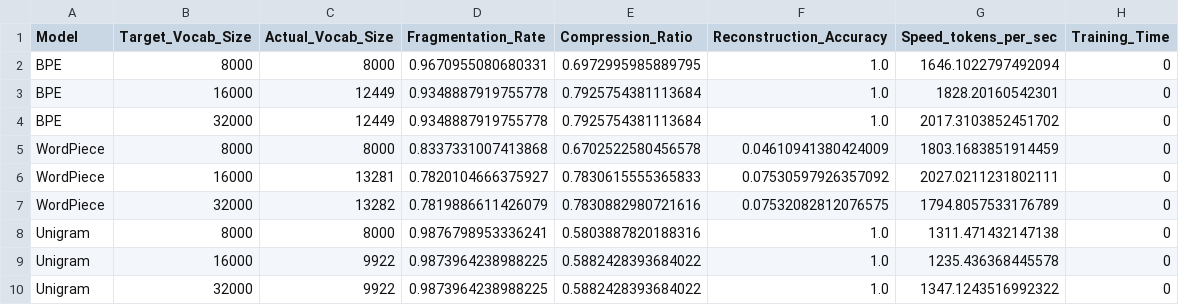
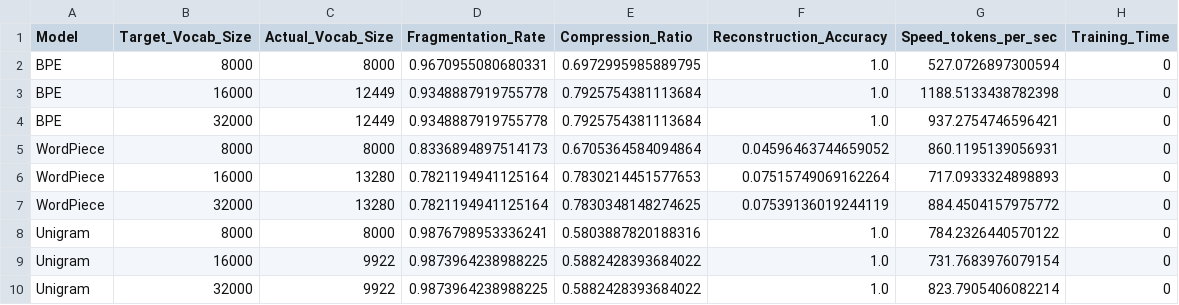
Before and after one commit to IVIaximushka/ML-NLP, a CSV file: NLP/lab01/subword_model_comparison.csv, drawn as a sheet.

```diff
--- a/NLP/lab01/subword_model_comparison.csv
+++ b/NLP/lab01/subword_model_comparison.csv
@@ -1,10 +1,10 @@
 Model,Target_Vocab_Size,Actual_Vocab_Size,Fragmentation_Rate,Compression_Ratio,Reconstruction_Accuracy,Speed_tokens_per_sec,Training_Time
-BPE,8000,8000,0.9670955080680331,0.6972995985889795,1.0,1646.1022797492094,0
-BPE,16000,12449,0.9348887919755778,0.7925754381113684,1.0,1828.20160542301,0
-BPE,32000,12449,0.9348887919755778,0.7925754381113684,1.0,2017.3103852451702,0
-WordPiece,8000,8000,0.8337331007413868,0.6702522580456578,0.04610941380424009,1803.1683851914459,0
-WordPiece,16000,13281,0.7820104666375927,0.7830615555365833,0.07530597926357092,2027.0211231802111,0
-WordPiece,32000,13282,0.7819886611426079,0.7830882980721616,0.07532082812076575,1794.8057533176789,0
-Unigram,8000,8000,0.9876798953336241,0.5803887820188316,1.0,1311.471432147138,0
-Unigram,16000,9922,0.9873964238988225,0.5882428393684022,1.0,1235.436368445578,0
-Unigram,32000,9922,0.9873964238988225,0.5882428393684022,1.0,1347.1243516992322,0
+BPE,8000,8000,0.9670955080680331,0.6972995985889795,1.0,527.0726897300594,0
+BPE,16000,12449,0.9348887919755778,0.7925754381113684,1.0,1188.5133438782398,0
+BPE,32000,12449,0.9348887919755778,0.7925754381113684,1.0,937.2754746596421,0
+WordPiece,8000,8000,0.8336894897514173,0.6705364584094864,0.04596463744659052,860.1195139056931,0
+WordPiece,16000,13280,0.7821194941125164,0.7830214451577653,0.07515749069162264,717.0933324898893,0
+WordPiece,32000,13280,0.7821194941125164,0.7830348148274625,0.07539136019244119,884.4504157975772,0
+Unigram,8000,8000,0.9876798953336241,0.5803887820188316,1.0,784.2326440570122,0
+Unigram,16000,9922,0.9873964238988225,0.5882428393684022,1.0,731.7683976079154,0
+Unigram,32000,9922,0.9873964238988225,0.5882428393684022,1.0,823.7905406082214,0
```
Also changed, not shown: 11 other files.
